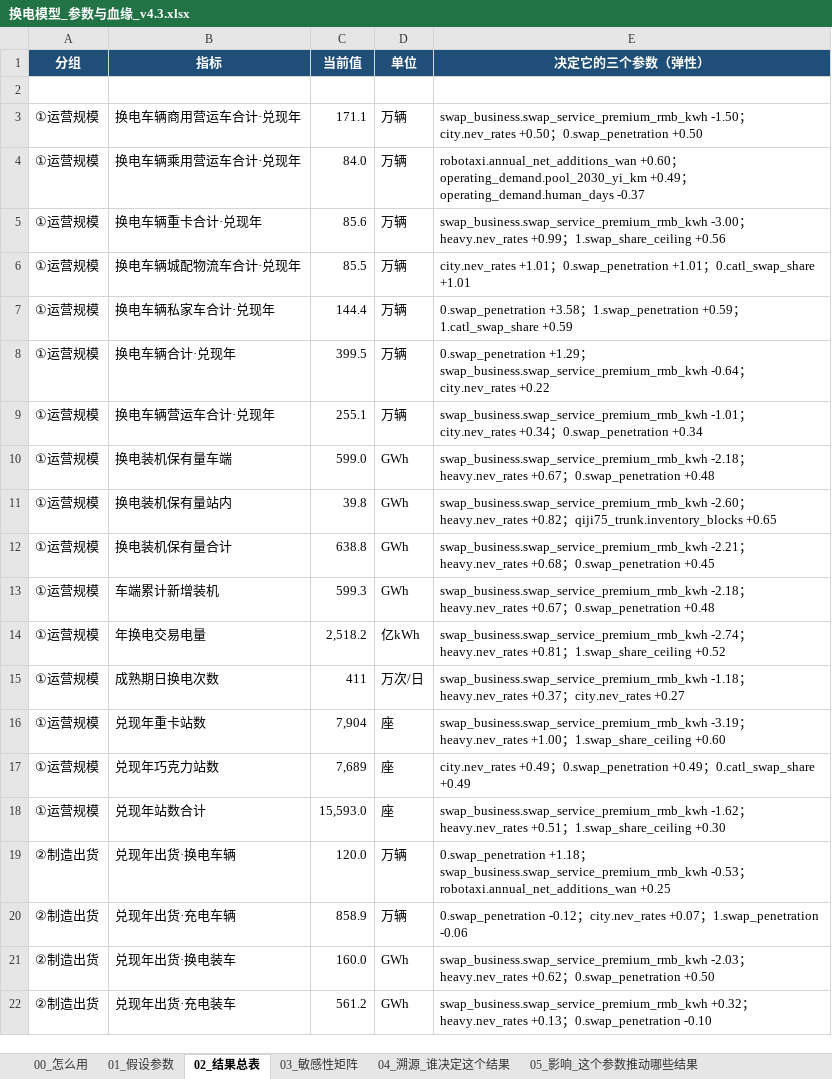
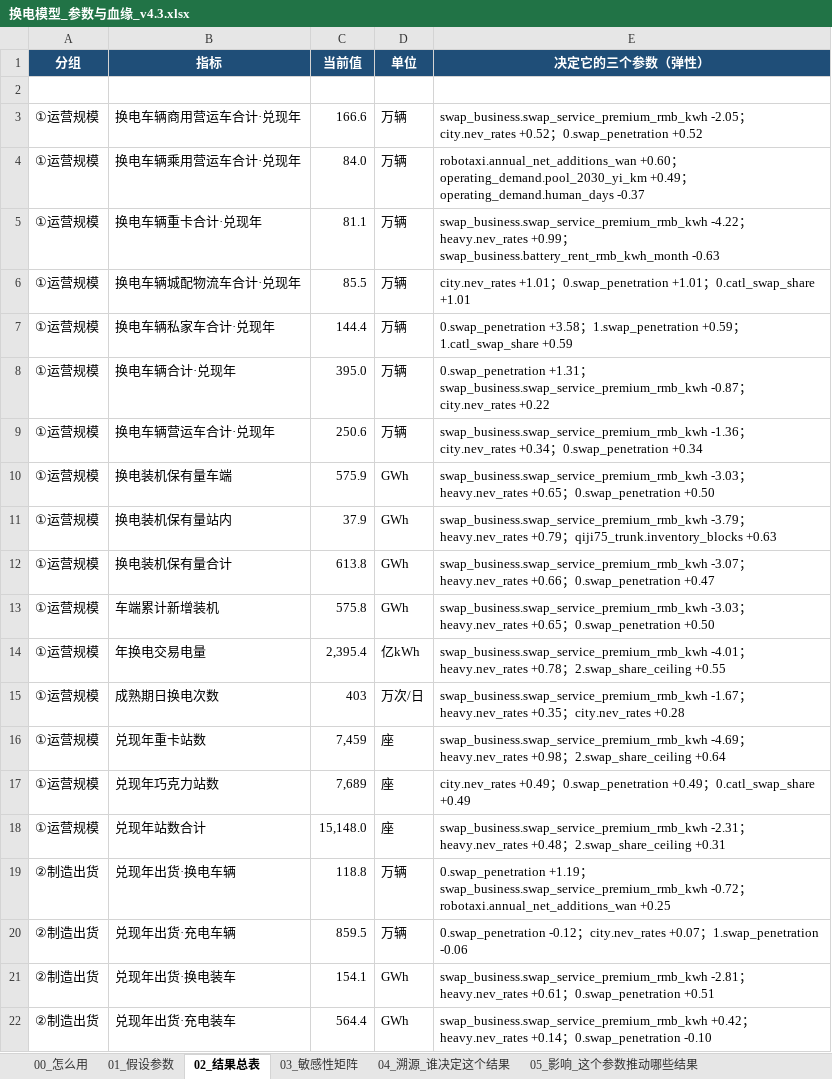
Before and after one commit to kedouzc/energy_ningde, an Excel workbook: 业务/换电/定量计算/换电战略决策模型_v4_3/outputs/换电模型_参数与血缘_v4.3.xlsx, sheet 02_结果总表, drawn as a sheet; only a part is shown; values as stored, in another font and other column widths than the file's, no borders; 1 other sheet too large or unreadable and not compared; the diff covers the shown part only; the diff names each change by its address in the sheet, - before the commit and + after, or states it on an @@ line.

```diff
--- a/业务/换电/定量计算/换电战略决策模型_v4_3/outputs/换电模型_参数与血缘_v4.3.xlsx (sheet 02_结果总表)
+++ b/业务/换电/定量计算/换电战略决策模型_v4_3/outputs/换电模型_参数与血缘_v4.3.xlsx (sheet 02_结果总表)
-C3 (当前值): 171.1
+C3 (当前值): 166.6
-E3 (决定它的三个参数（弹性）): swap_business.swap_service_premium_rmb_kwh -1.50；city.nev_rates +0.50；0.swap_penetration +0.50
+E3 (决定它的三个参数（弹性）): swap_business.swap_service_premium_rmb_kwh -2.05；city.nev_rates +0.52；0.swap_penetration +0.52
-C5 (当前值): 85.6
+C5 (当前值): 81.1
-E5 (决定它的三个参数（弹性）): swap_business.swap_service_premium_rmb_kwh -3.00；heavy.nev_rates +0.99；1.swap_share_ceiling +0.56
+E5 (决定它的三个参数（弹性）): swap_business.swap_service_premium_rmb_kwh -4.22；heavy.nev_rates +0.99；swap_business.battery_rent_rmb_kwh_month -0.63
-C8 (当前值): 399.5
+C8 (当前值): 395.0
-E8 (决定它的三个参数（弹性）): 0.swap_penetration +1.29；swap_business.swap_service_premium_rmb_kwh -0.64；city.nev_rates…
+E8 (决定它的三个参数（弹性）): 0.swap_penetration +1.31；swap_business.swap_service_premium_rmb_kwh -0.87；city.nev_rates…
-C9 (当前值): 255.1
+C9 (当前值): 250.6
-E9 (决定它的三个参数（弹性）): swap_business.swap_service_premium_rmb_kwh -1.01；city.nev_rates…
+E9 (决定它的三个参数（弹性）): swap_business.swap_service_premium_rmb_kwh -1.36；city.nev_rates…
-C10 (当前值): 599.0
+C10 (当前值): 575.9
-E10 (决定它的三个参数（弹性）): swap_business.swap_service_premium_rmb_kwh -2.18；heavy.nev_rates +0.67；0.swap_penetration +0.48
+E10 (决定它的三个参数（弹性）): swap_business.swap_service_premium_rmb_kwh -3.03；heavy.nev_rates +0.65；0.swap_penetration +0.50
-C11 (当前值): 39.8
+C11 (当前值): 37.9
-E11 (决定它的三个参数（弹性）): swap_business.swap_service_premium_rmb_kwh -2.60；heavy.nev_rates +0.82；qiji75_trunk.inventory_blocks +0.65
+E11 (决定它的三个参数（弹性）): swap_business.swap_service_premium_rmb_kwh -3.79；heavy.nev_rates +0.79；qiji75_trunk.inventory_blocks +0.63
-C12 (当前值): 638.8
+C12 (当前值): 613.8
-E12 (决定它的三个参数（弹性）): swap_business.swap_service_premium_rmb_kwh -2.21；heavy.nev_rates +0.68；0.swap_penetration +0.45
+E12 (决定它的三个参数（弹性）): swap_business.swap_service_premium_rmb_kwh -3.07；heavy.nev_rates +0.66；0.swap_penetration +0.47
-C13 (当前值): 599.3
+C13 (当前值): 575.8
-E13 (决定它的三个参数（弹性）): swap_business.swap_service_premium_rmb_kwh -2.18；heavy.nev_rates +0.67；0.swap_penetration +0.48
+E13 (决定它的三个参数（弹性）): swap_business.swap_service_premium_rmb_kwh -3.03；heavy.nev_rates +0.65；0.swap_penetration +0.50
-C14 (当前值): 2,518.2
+C14 (当前值): 2,395.4
-E14 (决定它的三个参数（弹性）): swap_business.swap_service_premium_rmb_kwh -2.74；heavy.nev_rates +0.81；1.swap_share_ceiling +0.52
+E14 (决定它的三个参数（弹性）): swap_business.swap_service_premium_rmb_kwh -4.01；heavy.nev_rates +0.78；2.swap_share_ceiling +0.55
-C15 (当前值): 411
+C15 (当前值): 403
-E15 (决定它的三个参数（弹性）): swap_business.swap_service_premium_rmb_kwh -1.18；heavy.nev_rates +0.37；city.nev_rates +0.27
+E15 (决定它的三个参数（弹性）): swap_business.swap_service_premium_rmb_kwh -1.67；heavy.nev_rates +0.35；city.nev_rates +0.28
-C16 (当前值): 7,904
+C16 (当前值): 7,459
-E16 (决定它的三个参数（弹性）): swap_business.swap_service_premium_rmb_kwh -3.19；heavy.nev_rates +1.00；1.swap_share_ceiling +0.60
+E16 (决定它的三个参数（弹性）): swap_business.swap_service_premium_rmb_kwh -4.69；heavy.nev_rates +0.98；2.swap_share_ceiling +0.64
-C18 (当前值): 15,593.0
+C18 (当前值): 15,148.0
-E18 (决定它的三个参数（弹性）): swap_business.swap_service_premium_rmb_kwh -1.62；heavy.nev_rates +0.51；1.swap_share_ceiling +0.30
+E18 (决定它的三个参数（弹性）): swap_business.swap_service_premium_rmb_kwh -2.31；heavy.nev_rates +0.48；2.swap_share_ceiling +0.31
-C19 (当前值): 120.0
+C19 (当前值): 118.8
-E19 (决定它的三个参数（弹性）): 0.swap_penetration +1.18；swap_business.swap_service_premium_rmb_kwh -0.53；robotaxi.annual_net_additions_wan…
+E19 (决定它的三个参数（弹性）): 0.swap_penetration +1.19；swap_business.swap_service_premium_rmb_kwh -0.72；robotaxi.annual_net_additions_wan…
-C20 (当前值): 858.9
+C20 (当前值): 859.5
-C21 (当前值): 160.0
+C21 (当前值): 154.1
-E21 (决定它的三个参数（弹性）): swap_business.swap_service_premium_rmb_kwh -2.03；heavy.nev_rates +0.62；0.swap_penetration +0.50
+E21 (决定它的三个参数（弹性）): swap_business.swap_service_premium_rmb_kwh -2.81；heavy.nev_rates +0.61；0.swap_penetration +0.51
-C22 (当前值): 561.2
+C22 (当前值): 564.4
-E22 (决定它的三个参数（弹性）): swap_business.swap_service_premium_rmb_kwh +0.32；heavy.nev_rates +0.13；0.swap_penetration…
+E22 (决定它的三个参数（弹性）): swap_business.swap_service_premium_rmb_kwh +0.42；heavy.nev_rates +0.14；0.swap_penetration…
```
Also changed, not shown: 343 edited cells elsewhere in this sheet, sheet 04_溯源_谁决定这个结果, sheet 05_影响_这个参数推动哪些结果, sheet 01_假设参数, sheet 06_算法演示_弹性怎么算出来的, 业务/换电/定量计算/换电战略决策模型_v4_3/outputs/换电决策树_v4.3.xlsx, 26 other files.
